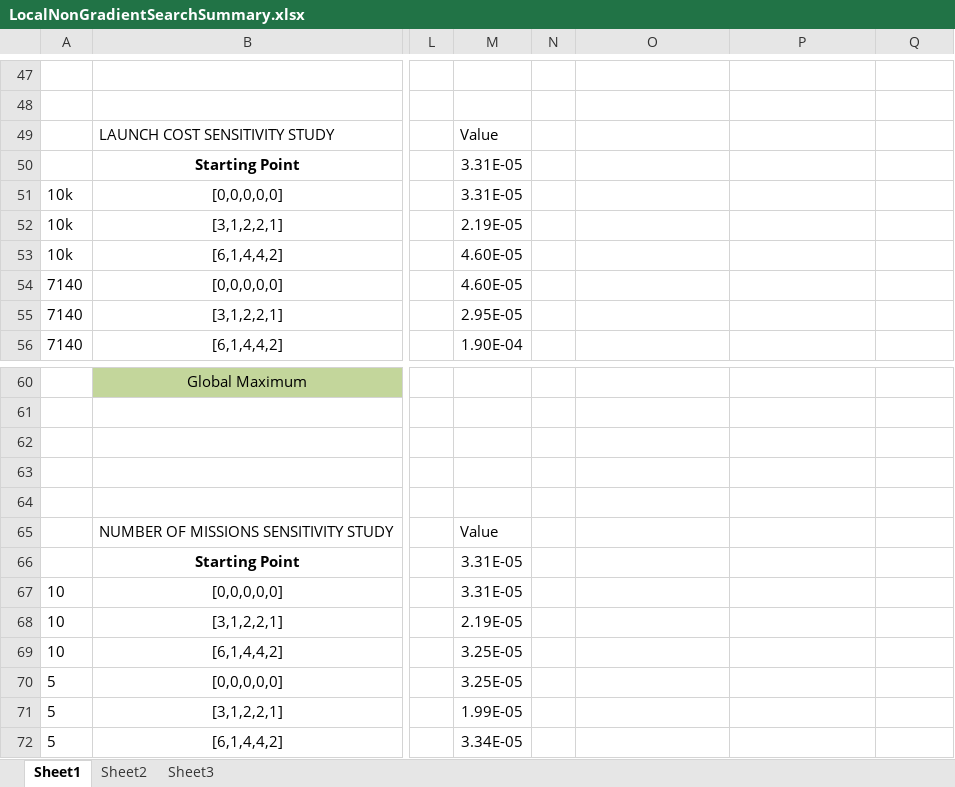
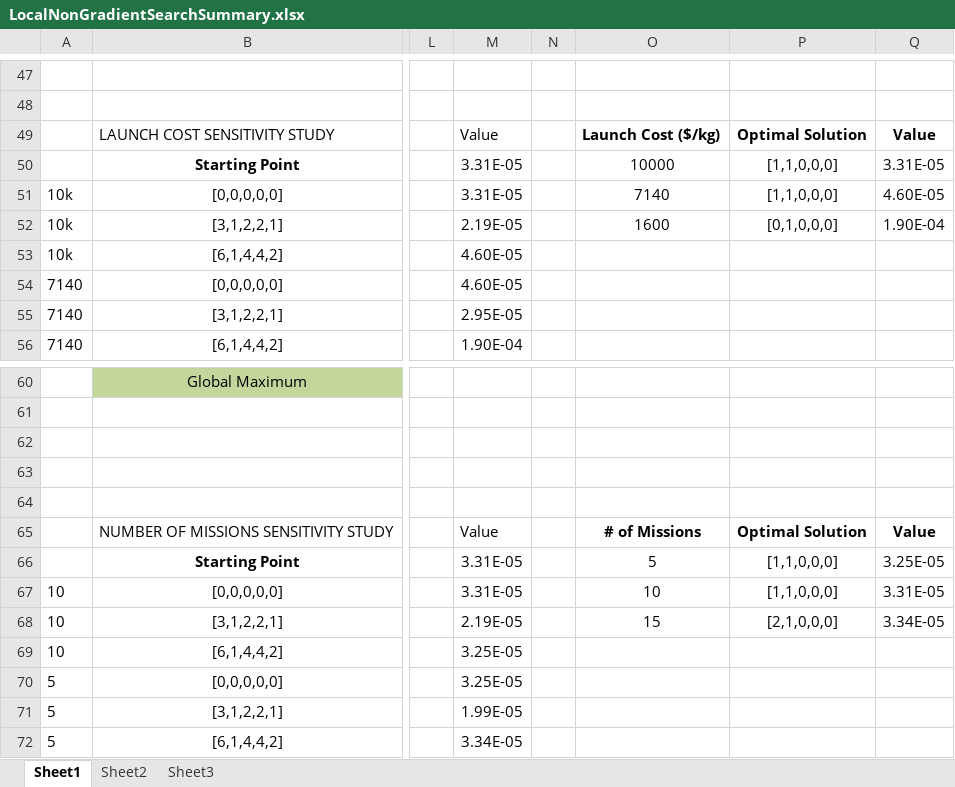
Before and after one commit to AeroSigma/Mars2040, an Excel workbook: MSDO/Assignment3/LocalNonGradientSearchSummary.xlsx, sheet Sheet1, drawn as a sheet; only a part is shown, gaps mark what is left out; values as stored, in another font and other column widths than the file's, no borders; charts and pictures not drawn; the diff names each change by its address in the sheet, - before the commit and + after, or states it on an @@ line.

Commit message:
Updated assignment with Part B3 done.
parker dropped in text and pictures for B3 ii and iii

```diff
--- a/MSDO/Assignment3/LocalNonGradientSearchSummary.xlsx (sheet Sheet1)
+++ b/MSDO/Assignment3/LocalNonGradientSearchSummary.xlsx (sheet Sheet1)
-O49: (empty)
+O49: Launch Cost ($/kg)
-P49: (empty)
+P49: Optimal Solution
-Q49: (empty)
+Q49: Value
-O50: (empty)
+O50: 10000
-P50:P51: (empty)
+P50:P51: [1,1,0,0,0]
-Q50: (empty)
+Q50: 3.31E-05
-O51: (empty)
+O51: 7140
-Q51: (empty)
+Q51: 4.60E-05
-O52: (empty)
+O52: 1600
-P52: (empty)
+P52: [0,1,0,0,0]
-Q52: (empty)
+Q52: 1.90E-04
-O65: (empty)
+O65: # of Missions
-P65: (empty)
+P65: Optimal Solution
-Q65: (empty)
+Q65: Value
-O66: (empty)
+O66: 5
-P66:P67: (empty)
+P66:P67: [1,1,0,0,0]
-Q66: (empty)
+Q66: 3.25E-05
-O67: (empty)
+O67: 10
-Q67: (empty)
+Q67: 3.31E-05
-O68: (empty)
+O68: 15
-P68: (empty)
+P68: [2,1,0,0,0]
-Q68: (empty)
+Q68: 3.34E-05
```
Also changed, not shown: charts or pictures, 1 other file.
